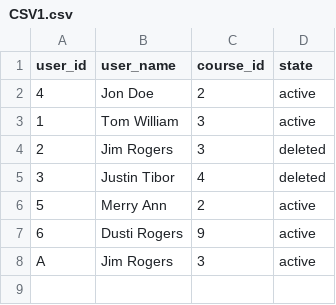
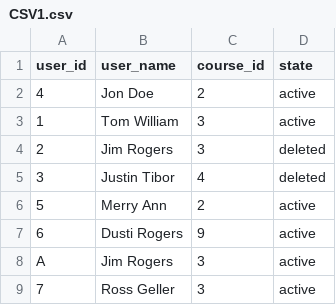
Before and after one commit to Nikunj1703/CodingChallenge, a CSV file: CodingChallenge/CSV1.csv, drawn as a sheet.

Commit message:
Added more data in CSV to tested-Twelfth Commit

```diff
--- a/CodingChallenge/CSV1.csv
+++ b/CodingChallenge/CSV1.csv
@@ -8 +8,2 @@ user_id, user_name, course_id, state
 A, "Jim Rogers", 3, active
+7, "Ross Geller", 3, active
```
Also changed, not shown: 1 other file.
